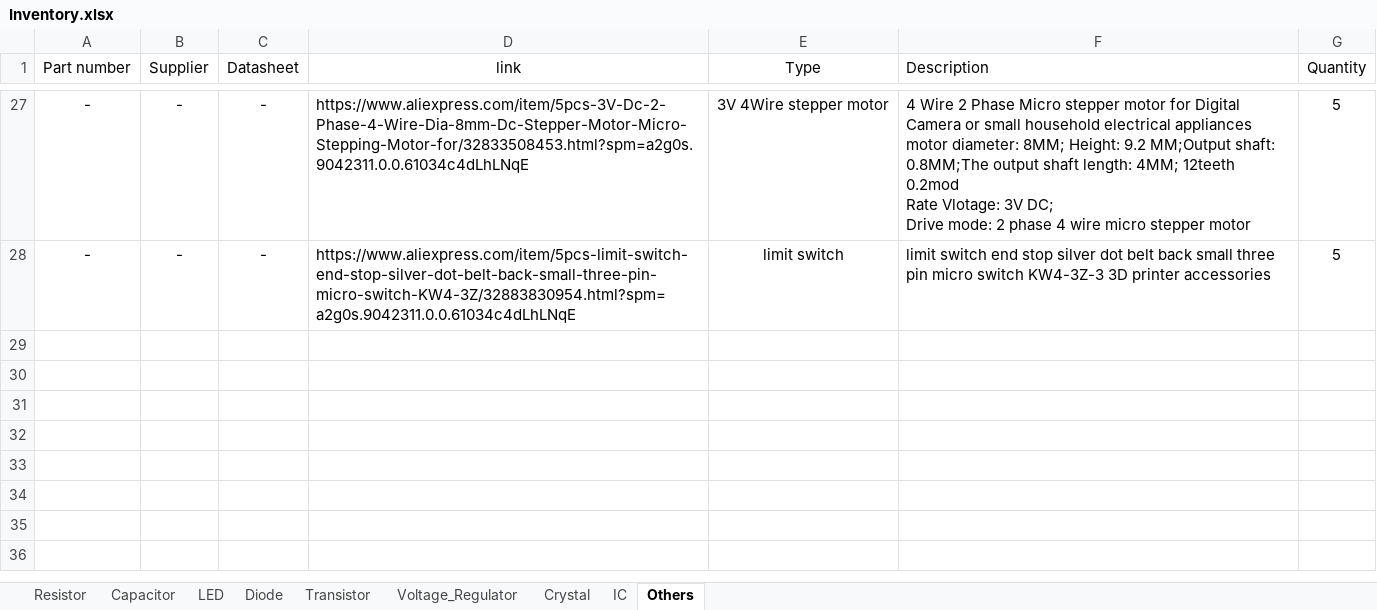
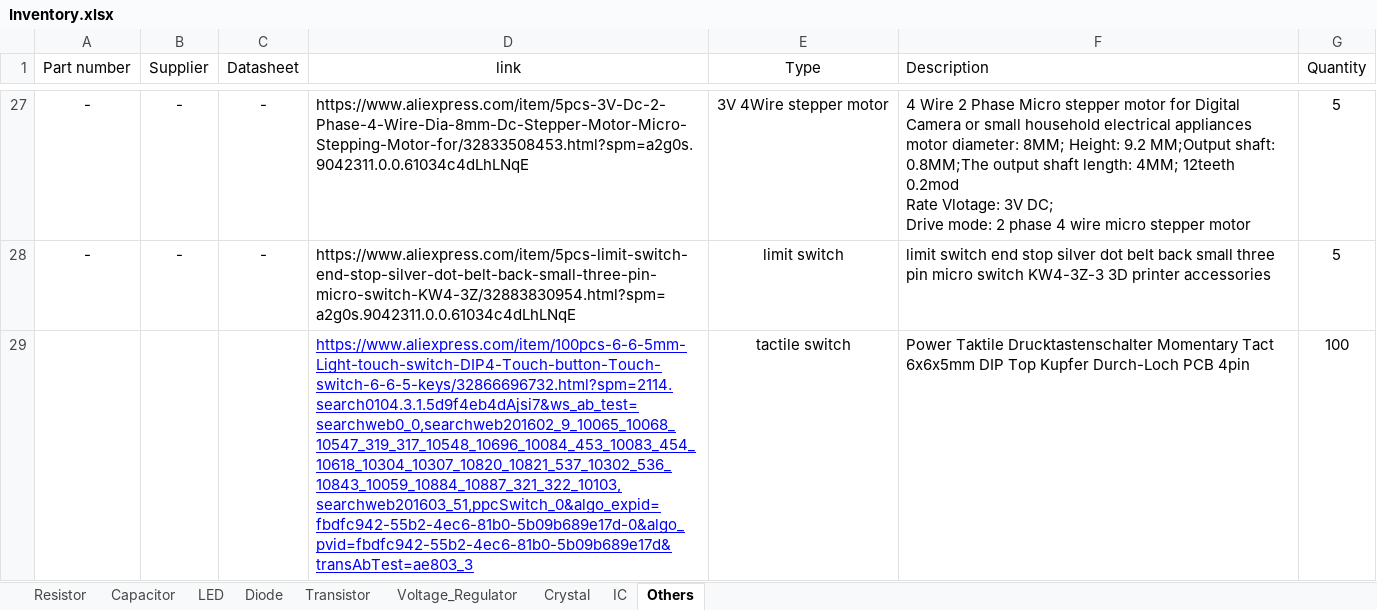
Before and after one commit to vtolenti89/Embedded, an Excel workbook: Material/Inventory.xlsx, sheet Others, drawn as a sheet; only a part is shown, gaps mark what is left out; values as stored, in another font and other column widths than the file's, no borders; the diff names each change by its address in the sheet, - before the commit and + after, or states it on an @@ line.

```diff
--- a/Material/Inventory.xlsx (sheet Others)
+++ b/Material/Inventory.xlsx (sheet Others)
+row 29:  |  |  | https://www.aliexpress.com/item/100pcs-6-6-5mm-Light-touch-switch-DIP4-Touch-button-Touch-switch-6-6-5-keys/32866696732.html?spm=2114.search0104.3.1.5d9f4eb4dAjsi7&ws_ab_test=searchweb0_0,searchweb201602_9_10065_10068_10547_319_317_10548_10696_10084_453_10083_454_10618_10304_10307_10820_10821_537_10302_536_10843_10059_10884_10887_321_322_10103,searchweb201603_51,ppcSwitch_0&algo_expid=fbdfc942-55b2-4ec6-81b0-5b09b689e17d-0&algo_pvid=fbdfc942-55b2-4ec6-81b0-5b09b689e17d&transAbTest=ae803_3 | tactile switch | Power Taktile Drucktastenschalter Momentary Tact 6x6x5mm DIP Top Kupfer Durch-Loch PCB 4pin | 100
```
Also changed, not shown: sheet Transistor, 25 other files.
